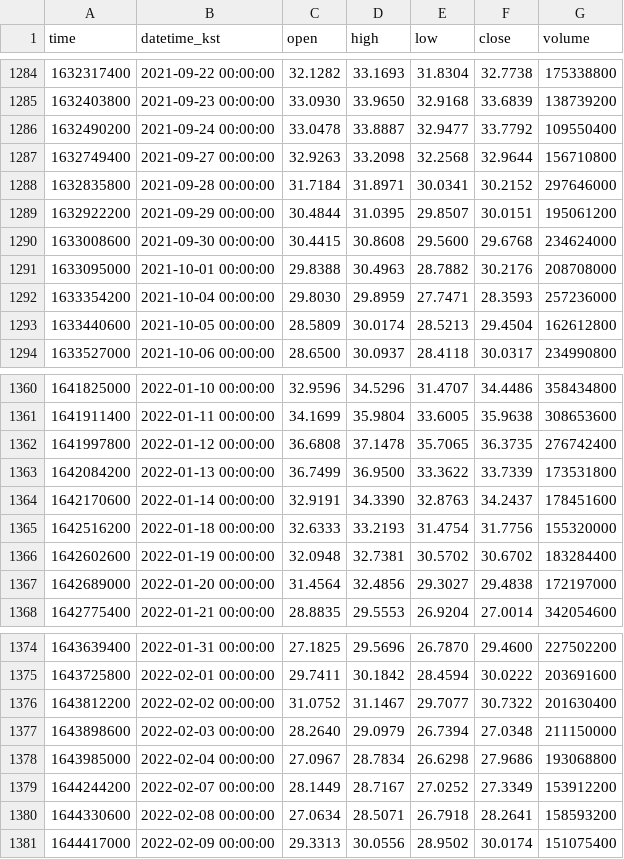
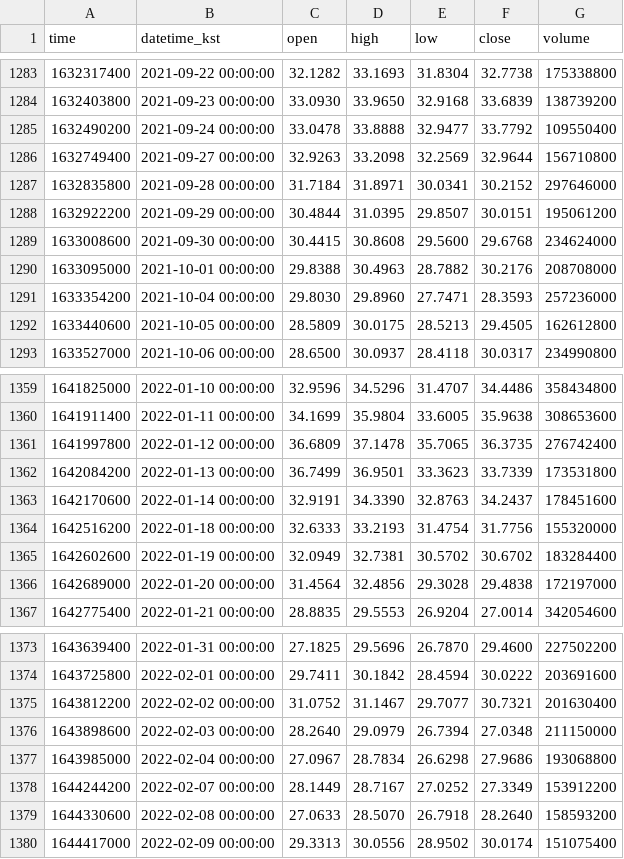
Before and after one commit to akfkajrmf1-debug/koru-data, a CSV file: data/TQQQ_ETF_D.csv, drawn as a sheet; only a part is shown, gaps mark what is left out; the diff covers the shown part only.

```diff
--- a/data/TQQQ_ETF_D.csv
+++ b/data/TQQQ_ETF_D.csv
@@ -1285,4 +1284,4 @@ time,datetime_kst,open,high,low,close,volume
 1632403800,2021-09-23 00:00:00,33.0930,33.9650,32.9168,33.6839,138739200
-1632490200,2021-09-24 00:00:00,33.0478,33.8887,32.9477,33.7792,109550400
-1632749400,2021-09-27 00:00:00,32.9263,33.2098,32.2568,32.9644,156710800
+1632490200,2021-09-24 00:00:00,33.0478,33.8888,32.9477,33.7792,109550400
+1632749400,2021-09-27 00:00:00,32.9263,33.2098,32.2569,32.9644,156710800
 1632835800,2021-09-28 00:00:00,31.7184,31.8971,30.0341,30.2152,297646000
@@ -1291,4 +1290,4 @@ time,datetime_kst,open,high,low,close,volume
 1633095000,2021-10-01 00:00:00,29.8388,30.4963,28.7882,30.2176,208708000
-1633354200,2021-10-04 00:00:00,29.8030,29.8959,27.7471,28.3593,257236000
-1633440600,2021-10-05 00:00:00,28.5809,30.0174,28.5213,29.4504,162612800
+1633354200,2021-10-04 00:00:00,29.8030,29.8960,27.7471,28.3593,257236000
+1633440600,2021-10-05 00:00:00,28.5809,30.0175,28.5213,29.4505,162612800
 1633527000,2021-10-06 00:00:00,28.6500,30.0937,28.4118,30.0317,234990800
@@ -1361,8 +1360,8 @@ time,datetime_kst,open,high,low,close,volume
 1641911400,2022-01-11 00:00:00,34.1699,35.9804,33.6005,35.9638,308653600
-1641997800,2022-01-12 00:00:00,36.6808,37.1478,35.7065,36.3735,276742400
-1642084200,2022-01-13 00:00:00,36.7499,36.9500,33.3622,33.7339,173531800
+1641997800,2022-01-12 00:00:00,36.6809,37.1478,35.7065,36.3735,276742400
+1642084200,2022-01-13 00:00:00,36.7499,36.9501,33.3623,33.7339,173531800
 1642170600,2022-01-14 00:00:00,32.9191,34.3390,32.8763,34.2437,178451600
 1642516200,2022-01-18 00:00:00,32.6333,33.2193,31.4754,31.7756,155320000
-1642602600,2022-01-19 00:00:00,32.0948,32.7381,30.5702,30.6702,183284400
-1642689000,2022-01-20 00:00:00,31.4564,32.4856,29.3027,29.4838,172197000
+1642602600,2022-01-19 00:00:00,32.0949,32.7381,30.5702,30.6702,183284400
+1642689000,2022-01-20 00:00:00,31.4564,32.4856,29.3028,29.4838,172197000
 1642775400,2022-01-21 00:00:00,28.8835,29.5553,26.9204,27.0014,342054600
@@ -1375,3 +1374,3 @@ time,datetime_kst,open,high,low,close,volume
 1643725800,2022-02-01 00:00:00,29.7411,30.1842,28.4594,30.0222,203691600
-1643812200,2022-02-02 00:00:00,31.0752,31.1467,29.7077,30.7322,201630400
+1643812200,2022-02-02 00:00:00,31.0752,31.1467,29.7077,30.7321,201630400
 1643898600,2022-02-03 00:00:00,28.2640,29.0979,26.7394,27.0348,211150000
@@ -1379,3 +1378,3 @@ time,datetime_kst,open,high,low,close,volume
 1644244200,2022-02-07 00:00:00,28.1449,28.7167,27.0252,27.3349,153912200
-1644330600,2022-02-08 00:00:00,27.0634,28.5071,26.7918,28.2641,158593200
+1644330600,2022-02-08 00:00:00,27.0633,28.5070,26.7918,28.2640,158593200
 1644417000,2022-02-09 00:00:00,29.3313,30.0556,28.9502,30.0174,151075400
```
Also changed, not shown: 1 added row, 1 removed row and 156 edited cells elsewhere in this file, data/EWY_ETF_D.csv, data/NVDA_ETF_D.csv, 14 other files.
